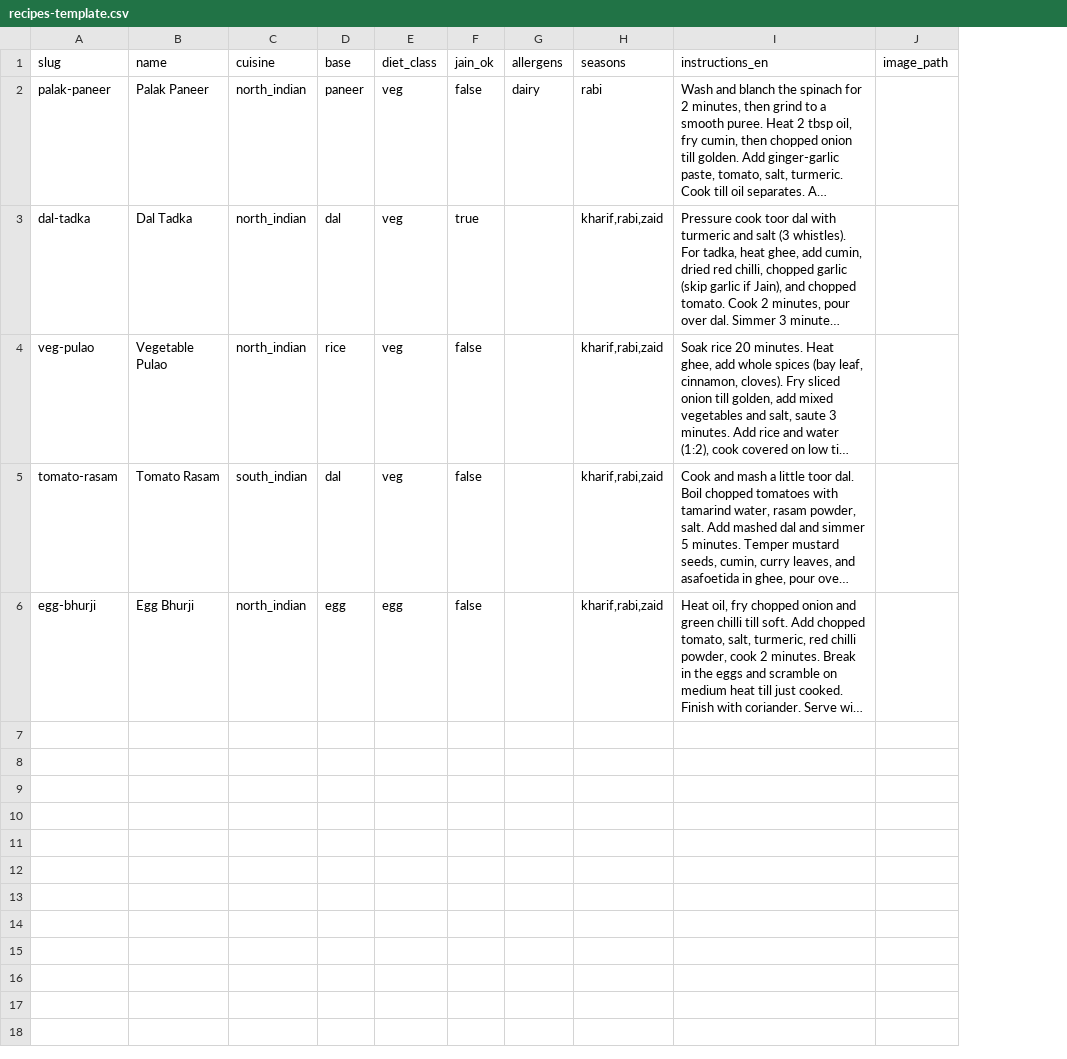
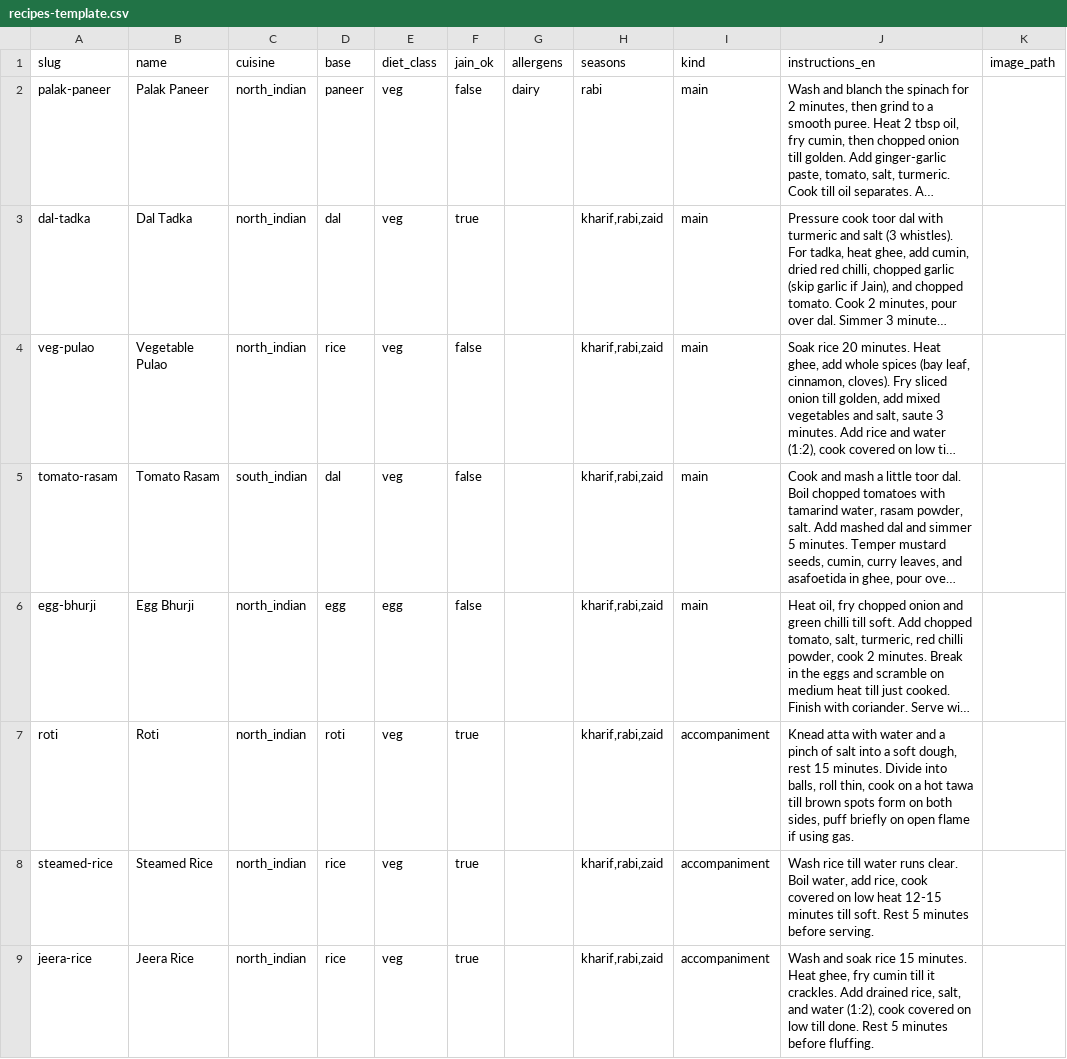
Before and after one commit to nulllvoid/flatmeal, a CSV file: data/recipes-template.csv, drawn as a sheet; long unchanged cells end in …; the diff names each change by its address in the sheet, - before the commit and + after, or states it on an @@ line.

```diff
--- a/data/recipes-template.csv
+++ b/data/recipes-template.csv
+column I (kind), rows 2-6: all main
+row 7: roti | Roti | north_indian | roti | veg | true |  | kharif,rabi,zaid | accompaniment | Knead atta with water and a pinch of salt into a soft dough, rest 15 minutes. Divide into balls, roll thin, cook on a hot tawa till brown spots form on both sides, puff briefly on open flame if using gas.
+row 8: steamed-rice | Steamed Rice | north_indian | rice | veg | true |  | kharif,rabi,zaid | accompaniment | Wash rice till water runs clear. Boil water, add rice, cook covered on low heat 12-15 minutes till soft. Rest 5 minutes before serving.
+row 9: jeera-rice | Jeera Rice | north_indian | rice | veg | true |  | kharif,rabi,zaid | accompaniment | Wash and soak rice 15 minutes. Heat ghee, fry cumin till it crackles. Add drained rice, salt, and water (1:2), cook covered on low till done. Rest 5 minutes before fluffing.
```
Also changed, not shown: data/ingredients-template.csv, 18 other files.
